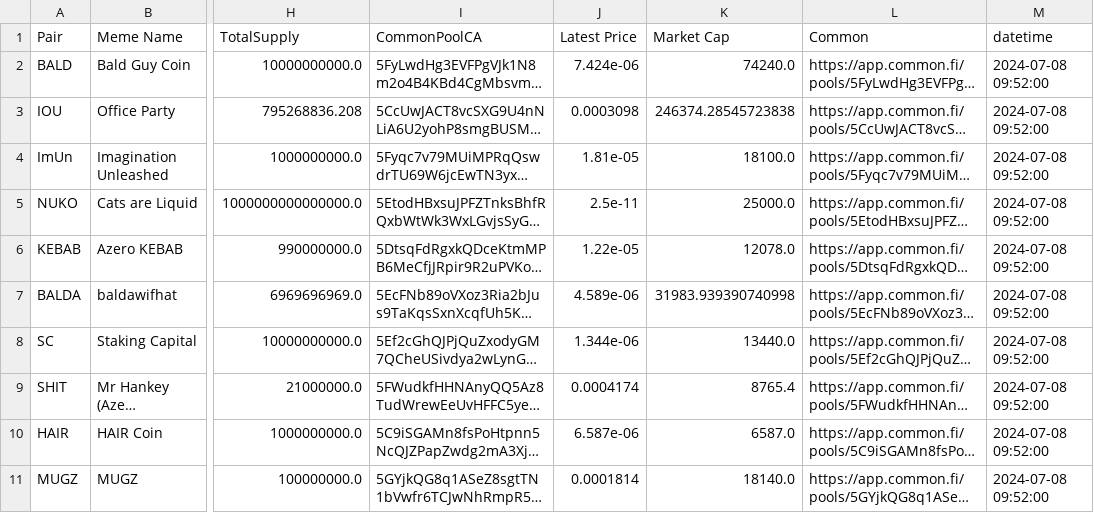
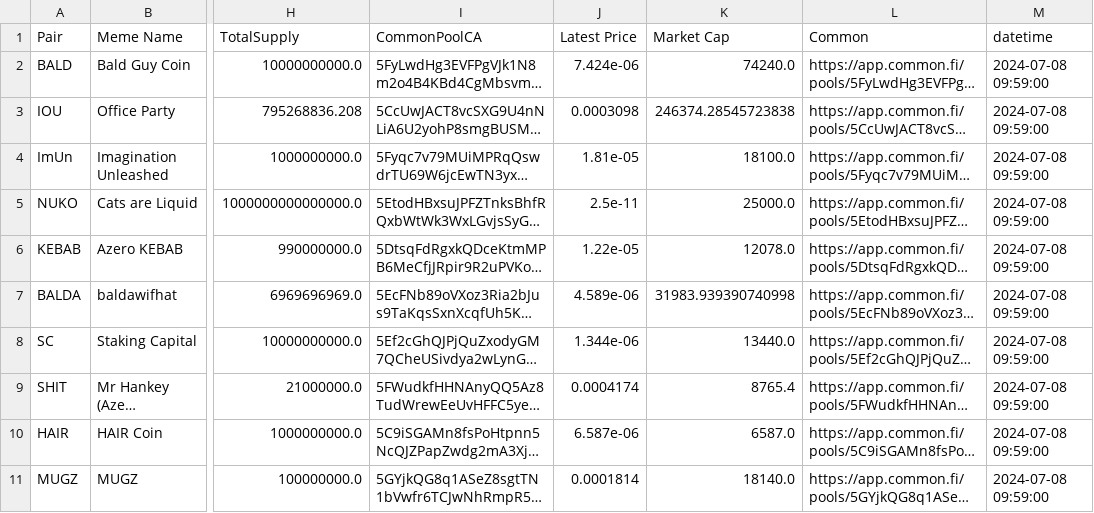
Before and after one commit to B4k469420/MADAlphaSummary, a CSV file: data/memeProcessed_July24.csv, drawn as a sheet; only a part is shown, gaps mark what is left out; long unchanged cells end in …; the diff names each change by its address in the sheet, - before the commit and + after, or states it on an @@ line.

Commit message:
Update memeProcessed_July24.csv

```diff
--- a/data/memeProcessed_July24.csv
+++ b/data/memeProcessed_July24.csv
-M2:M11 (datetime): 2024-07-08 09:52:00
+M2:M11 (datetime): 2024-07-08 09:59:00
```
